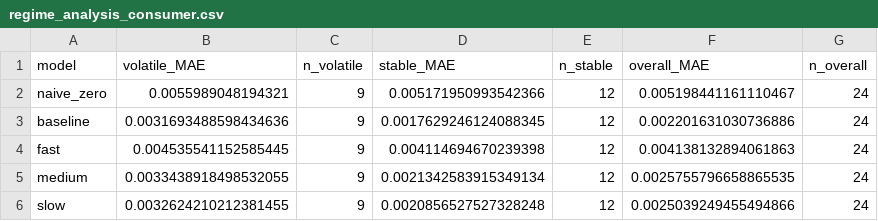
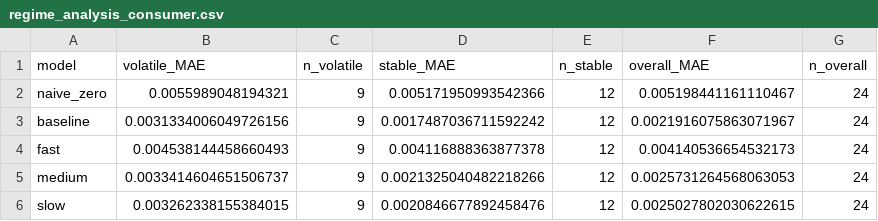
Before and after one commit to khalidj291/Major-Project, a CSV file: decay_model/results/regime_analysis_consumer.csv, drawn as a sheet.

```diff
--- a/decay_model/results/regime_analysis_consumer.csv
+++ b/decay_model/results/regime_analysis_consumer.csv
@@ -2,5 +2,5 @@ model,volatile_MAE,n_volatile,stable_MAE,n_stable,overall_MAE,n_overall
 naive_zero,0.0055989048194321,9,0.005171950993542366,12,0.005198441161110467,24
-baseline,0.0031693488598434636,9,0.0017629246124088345,12,0.002201631030736886,24
-fast,0.004535541152585445,9,0.004114694670239398,12,0.004138132894061863,24
-medium,0.0033438918498532055,9,0.0021342583915349134,12,0.0025755796658865535,24
-slow,0.0032624210212381455,9,0.0020856527527328248,12,0.0025039249455494866,24
+baseline,0.0031334006049726156,9,0.0017487036711592242,12,0.0021916075863071967,24
+fast,0.004538144458660493,9,0.004116888363877378,12,0.004140536654532173,24
+medium,0.0033414604651506737,9,0.0021325040482218266,12,0.0025731264568063053,24
+slow,0.003262338155384015,9,0.0020846677892458476,12,0.0025027802030622615,24
```
Also changed, not shown: decay_model/results/decay_rate_sensitivity.csv, 14 other files.
